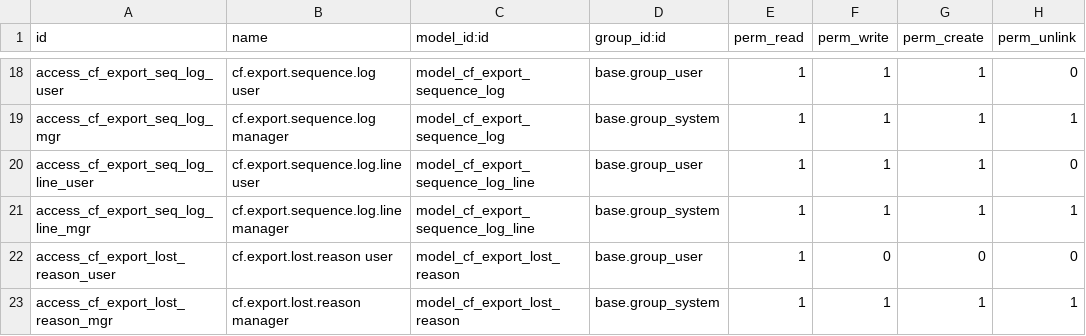
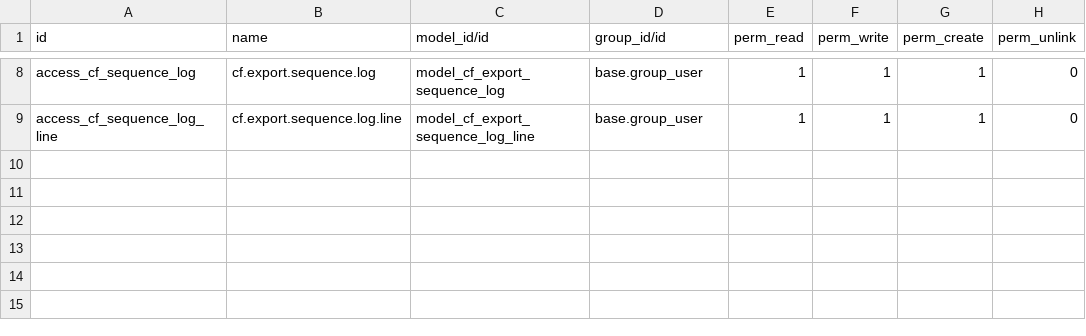
Before and after one commit to casafolino/casafolino-os, a CSV file: casafolino_crm_export/security/ir.model.access.csv, drawn as a sheet; only a part is shown, gaps mark what is left out; removed rows and columns are numbered as before the commit, all else as after; the diff covers the shown part only; the diff names each change by its address in the sheet, - before the commit and + after, or states it on an @@ line.

Commit message:
refactor(crm_export): migrate to crm.lead native, markets, channels, sample pipeline, CSS

```diff
--- a/casafolino_crm_export/security/ir.model.access.csv
+++ b/casafolino_crm_export/security/ir.model.access.csv
-C1: model_id:id
+C1: model_id/id
-D1: group_id:id
+D1: group_id/id
-A8 (id): access_cf_export_seq_log_user
+A8 (id): access_cf_sequence_log
-B8 (name): cf.export.sequence.log user
+B8 (name): cf.export.sequence.log
-row 19: access_cf_export_seq_log_mgr | cf.export.sequence.log manager | model_cf_export_sequence_log | base.group_system | 1 | 1 | 1 | 1
-A9 (id): access_cf_export_seq_log_line_user
+A9 (id): access_cf_sequence_log_line
-B9 (name): cf.export.sequence.log.line user
+B9 (name): cf.export.sequence.log.line
-row 21: access_cf_export_seq_log_line_mgr | cf.export.sequence.log.line manager | model_cf_export_sequence_log_line | base.group_system | 1 | 1 | 1 | 1
-row 22: access_cf_export_lost_reason_user | cf.export.lost.reason user | model_cf_export_lost_reason | base.group_user | 1 | 0 | 0 | 0
-row 23: access_cf_export_lost_reason_mgr | cf.export.lost.reason manager | model_cf_export_lost_reason | base.group_system | 1 | 1 | 1 | 1
```
Also changed, not shown: 10 removed rows and 21 edited cells elsewhere in this file, 24 other files.
